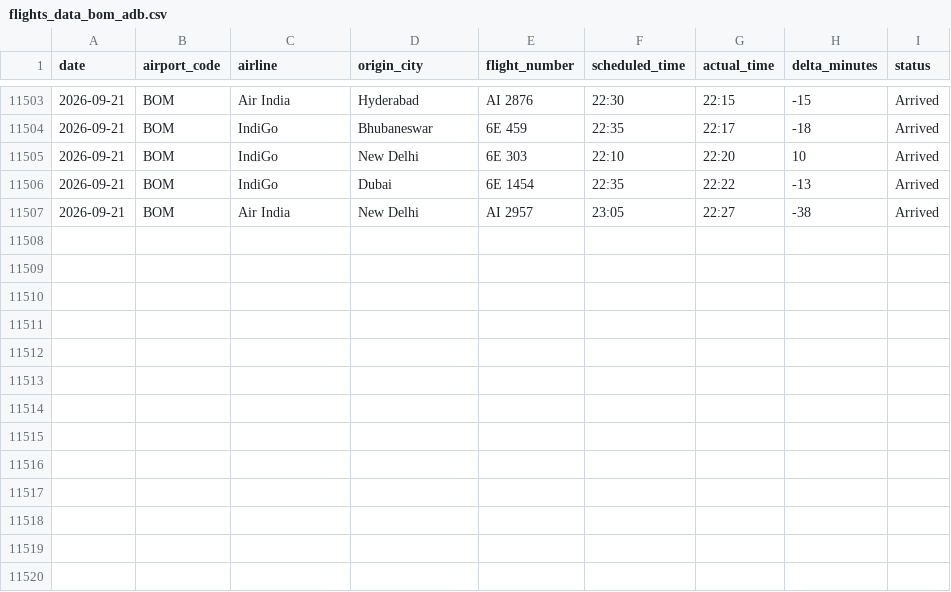
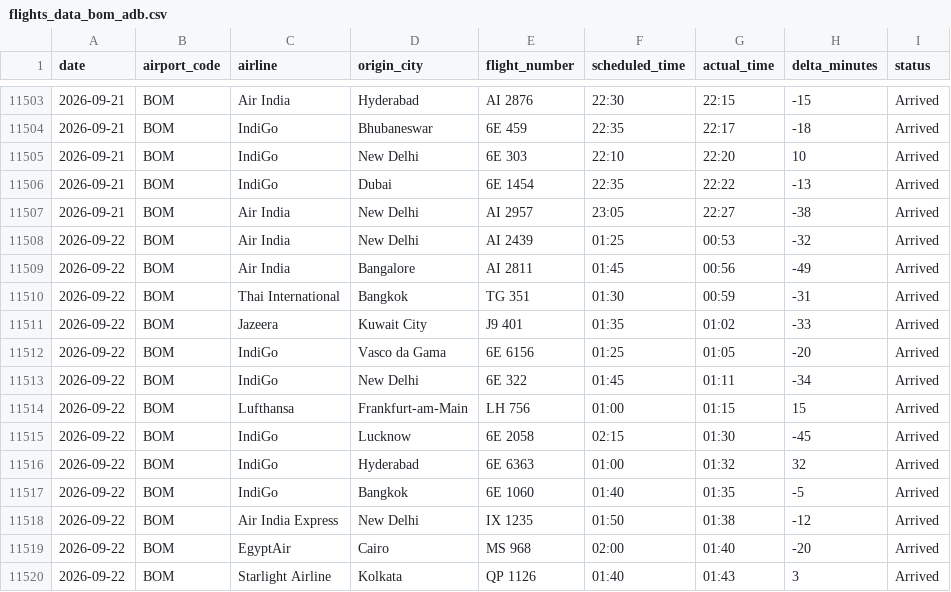
Before and after one commit to Ragadeepsai/Airport_Congestions_Analysis, a CSV file: data/flights_data_bom_adb.csv, drawn as a sheet; only a part is shown, gaps mark what is left out.

```diff
--- a/data/flights_data_bom_adb.csv
+++ b/data/flights_data_bom_adb.csv
@@ -11507 +11507,14 @@ date,airport_code,airline,origin_city,flight_number,scheduled_time,actual_time,d
 2026-09-21,BOM,Air India,New Delhi,AI 2957,23:05,22:27,-38,Arrived
+2026-09-22,BOM,Air India,New Delhi,AI 2439,01:25,00:53,-32,Arrived
+2026-09-22,BOM,Air India,Bangalore,AI 2811,01:45,00:56,-49,Arrived
+2026-09-22,BOM,Thai  International,Bangkok,TG 351,01:30,00:59,-31,Arrived
+2026-09-22,BOM,Jazeera,Kuwait City,J9 401,01:35,01:02,-33,Arrived
+2026-09-22,BOM,IndiGo,Vasco da Gama,6E 6156,01:25,01:05,-20,Arrived
+2026-09-22,BOM,IndiGo,New Delhi,6E 322,01:45,01:11,-34,Arrived
+2026-09-22,BOM,Lufthansa,Frankfurt-am-Main,LH 756,01:00,01:15,15,Arrived
+2026-09-22,BOM,IndiGo,Lucknow,6E 2058,02:15,01:30,-45,Arrived
+2026-09-22,BOM,IndiGo,Hyderabad,6E 6363,01:00,01:32,32,Arrived
+2026-09-22,BOM,IndiGo,Bangkok,6E 1060,01:40,01:35,-5,Arrived
+2026-09-22,BOM,Air India Express,New Delhi,IX 1235,01:50,01:38,-12,Arrived
+2026-09-22,BOM,EgyptAir,Cairo,MS 968,02:00,01:40,-20,Arrived
+2026-09-22,BOM,Starlight Airline,Kolkata,QP 1126,01:40,01:43,3,Arrived
```
